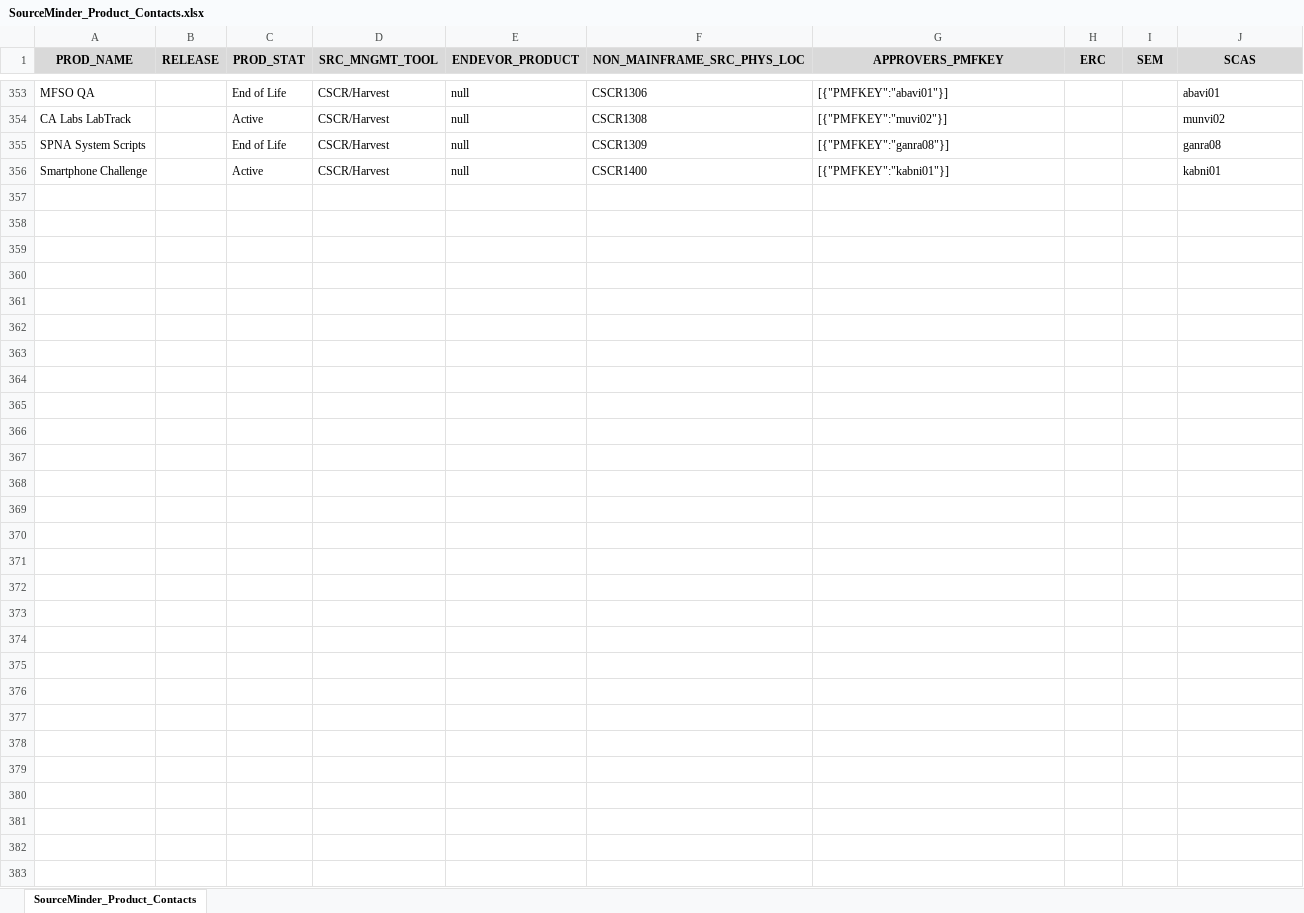
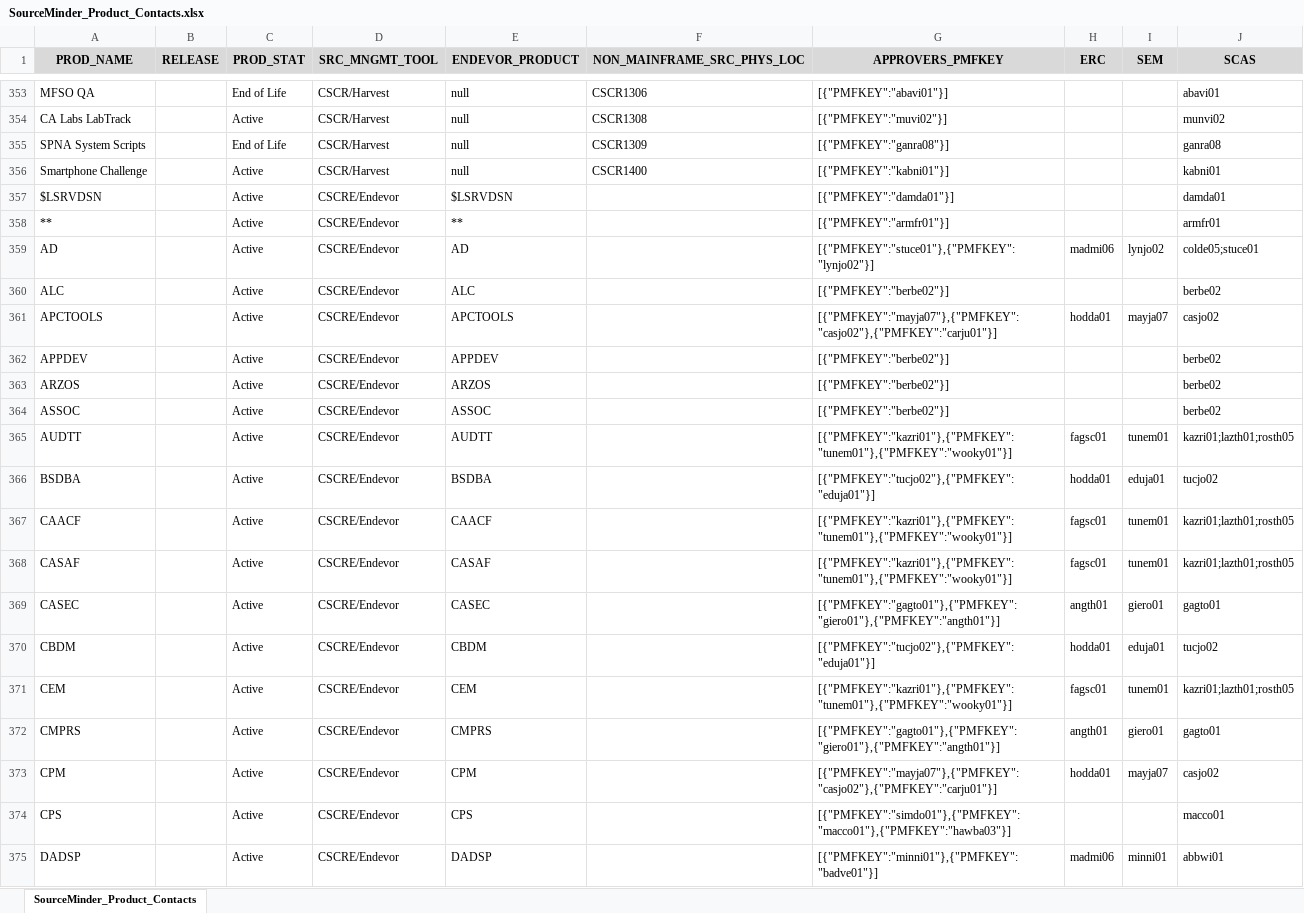
Before and after one commit to morjo02jm/SCM-Attestation-Common-LDAP, an Excel workbook: commonldap/SourceMinder_Product_Contacts.xlsx, sheet SourceMinder_Product_Contacts, drawn as a sheet; only a part is shown, gaps mark what is left out; values as stored, in another font and other column widths than the file's, no borders; the diff covers the shown part only; the diff names each change by its address in the sheet, - before the commit and + after, or states it on an @@ line.

Commit message:
US273410 Resolve missing contact information from SourceMinder

```diff
--- a/commonldap/SourceMinder_Product_Contacts.xlsx (sheet SourceMinder_Product_Contacts)
+++ b/commonldap/SourceMinder_Product_Contacts.xlsx (sheet SourceMinder_Product_Contacts)
+row 357: $LSRVDSN |  | Active | CSCRE/Endevor | $LSRVDSN |  | [{"PMFKEY":"damda01"}] |  |  | damda01
+row 358: ** |  | Active | CSCRE/Endevor | ** |  | [{"PMFKEY":"armfr01"}] |  |  | armfr01
+row 359: AD |  | Active | CSCRE/Endevor | AD |  | [{"PMFKEY":"stuce01"},{"PMFKEY":"lynjo02"}] | madmi06 | lynjo02 | colde05;stuce01
+row 360: ALC |  | Active | CSCRE/Endevor | ALC |  | [{"PMFKEY":"berbe02"}] |  |  | berbe02
+row 361: APCTOOLS |  | Active | CSCRE/Endevor | APCTOOLS |  | [{"PMFKEY":"mayja07"},{"PMFKEY":"casjo02"},{"PMFKEY":"carju01"}] | hodda01 | mayja07 | casjo02
+row 362: APPDEV |  | Active | CSCRE/Endevor | APPDEV |  | [{"PMFKEY":"berbe02"}] |  |  | berbe02
+row 363: ARZOS |  | Active | CSCRE/Endevor | ARZOS |  | [{"PMFKEY":"berbe02"}] |  |  | berbe02
+row 364: ASSOC |  | Active | CSCRE/Endevor | ASSOC |  | [{"PMFKEY":"berbe02"}] |  |  | berbe02
+row 365: AUDTT |  | Active | CSCRE/Endevor | AUDTT |  | [{"PMFKEY":"kazri01"},{"PMFKEY":"tunem01"},{"PMFKEY":"wooky01"}] | fagsc01 | tunem01 | kazri01;lazth01;rosth05
+row 366: BSDBA |  | Active | CSCRE/Endevor | BSDBA |  | [{"PMFKEY":"tucjo02"},{"PMFKEY":"eduja01"}] | hodda01 | eduja01 | tucjo02
+row 367: CAACF |  | Active | CSCRE/Endevor | CAACF |  | [{"PMFKEY":"kazri01"},{"PMFKEY":"tunem01"},{"PMFKEY":"wooky01"}] | fagsc01 | tunem01 | kazri01;lazth01;rosth05
+row 368: CASAF |  | Active | CSCRE/Endevor | CASAF |  | [{"PMFKEY":"kazri01"},{"PMFKEY":"tunem01"},{"PMFKEY":"wooky01"}] | fagsc01 | tunem01 | kazri01;lazth01;rosth05
+row 369: CASEC |  | Active | CSCRE/Endevor | CASEC |  | [{"PMFKEY":"gagto01"},{"PMFKEY":"giero01"},{"PMFKEY":"angth01"}] | angth01 | giero01 | gagto01
+row 370: CBDM |  | Active | CSCRE/Endevor | CBDM |  | [{"PMFKEY":"tucjo02"},{"PMFKEY":"eduja01"}] | hodda01 | eduja01 | tucjo02
+row 371: CEM |  | Active | CSCRE/Endevor | CEM |  | [{"PMFKEY":"kazri01"},{"PMFKEY":"tunem01"},{"PMFKEY":"wooky01"}] | fagsc01 | tunem01 | kazri01;lazth01;rosth05
+row 372: CMPRS |  | Active | CSCRE/Endevor | CMPRS |  | [{"PMFKEY":"gagto01"},{"PMFKEY":"giero01"},{"PMFKEY":"angth01"}] | angth01 | giero01 | gagto01
+row 373: CPM |  | Active | CSCRE/Endevor | CPM |  | [{"PMFKEY":"mayja07"},{"PMFKEY":"casjo02"},{"PMFKEY":"carju01"}] | hodda01 | mayja07 | casjo02
+row 374: CPS |  | Active | CSCRE/Endevor | CPS |  | [{"PMFKEY":"simdo01"},{"PMFKEY":"macco01"},{"PMFKEY":"hawba03"}] |  |  | macco01
+row 375: DADSP |  | Active | CSCRE/Endevor | DADSP |  | [{"PMFKEY":"minni01"},{"PMFKEY":"badve01"}] | madmi06 | minni01 | abbwi01
```
Also changed, not shown: 67 added rows and 5 edited cells elsewhere in this sheet, 2 other files.
